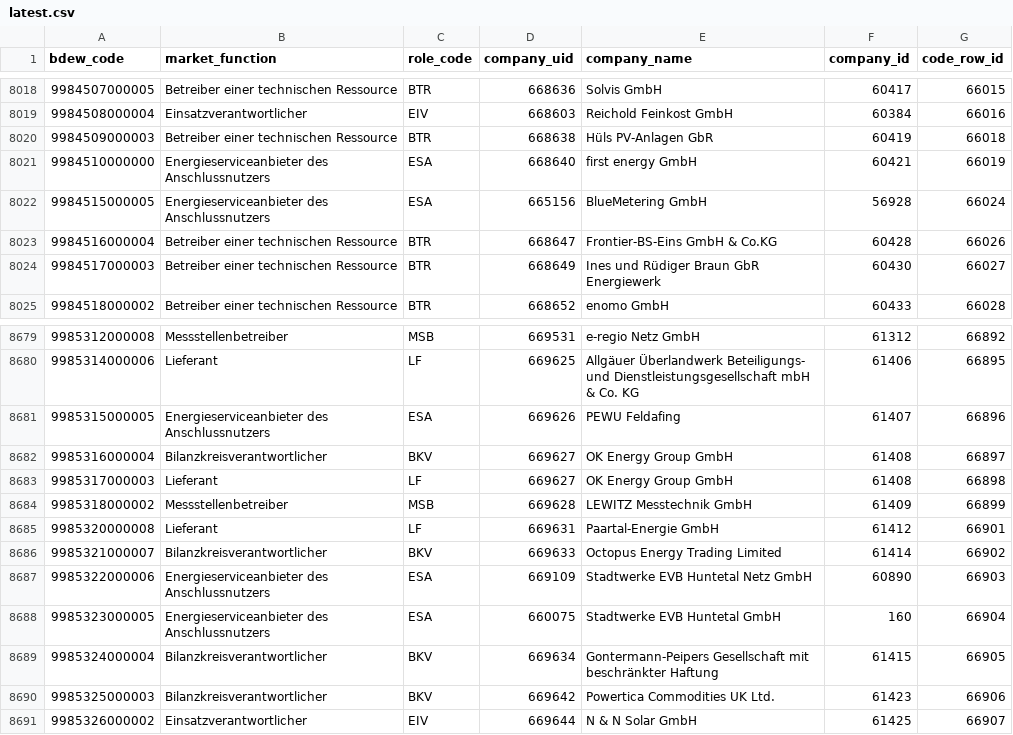
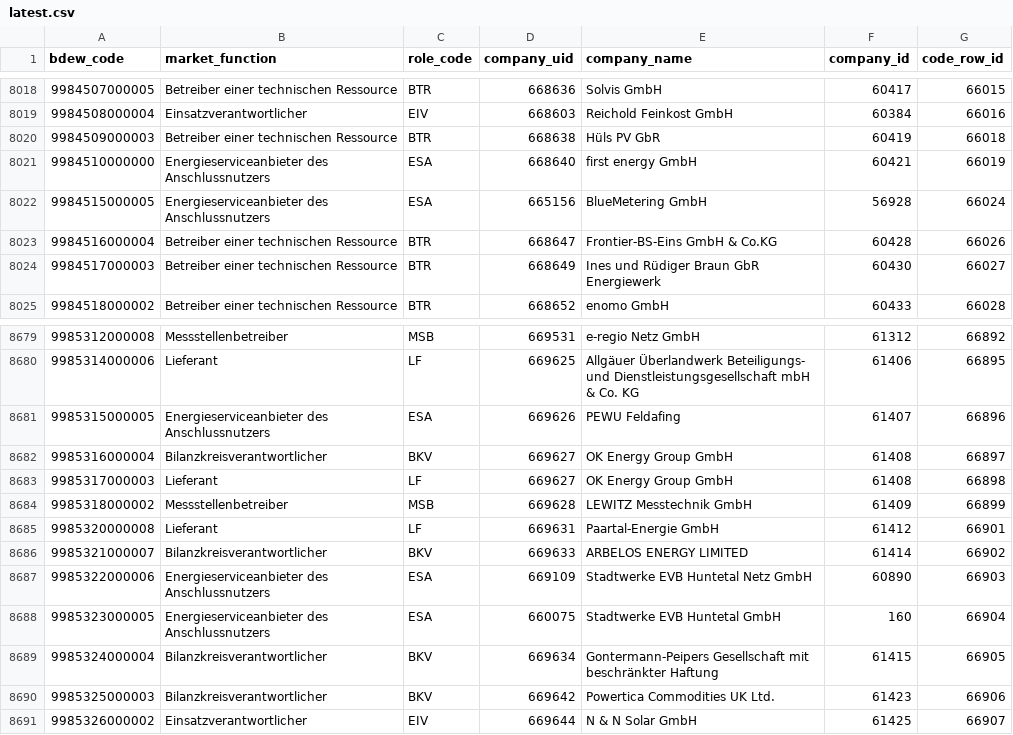
Before and after one commit to adriansprk/mpid-radar, a CSV file: data/latest.csv, drawn as a sheet; only a part is shown, gaps mark what is left out.

```diff
--- a/data/latest.csv
+++ b/data/latest.csv
@@ -8019,3 +8019,3 @@ bdew_code,market_function,role_code,company_uid,company_name,company_id,code_row
 9984508000004,Einsatzverantwortlicher,EIV,668603,Reichold Feinkost GmbH,60384,66016
-9984509000003,Betreiber einer technischen Ressource,BTR,668638,Hüls PV-Anlagen GbR,60419,66018
+9984509000003,Betreiber einer technischen Ressource,BTR,668638,Hüls PV GbR,60419,66018
 9984510000000,Energieserviceanbieter des Anschlussnutzers,ESA,668640,first energy GmbH,60421,66019
@@ -8685,3 +8685,3 @@ bdew_code,market_function,role_code,company_uid,company_name,company_id,code_row
 9985320000008,Lieferant,LF,669631,Paartal-Energie GmbH,61412,66901
-9985321000007,Bilanzkreisverantwortlicher,BKV,669633,Octopus Energy Trading Limited,61414,66902
+9985321000007,Bilanzkreisverantwortlicher,BKV,669633,ARBELOS ENERGY LIMITED,61414,66902
 9985322000006,Energieserviceanbieter des Anschlussnutzers,ESA,669109,Stadtwerke EVB Huntetal Netz GmbH,60890,66903
```
Also changed, not shown: 4 other files.
